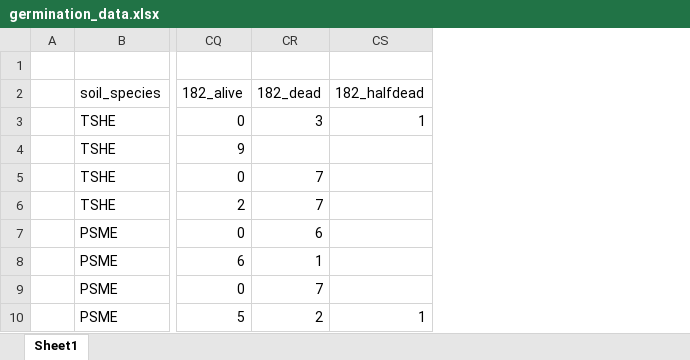
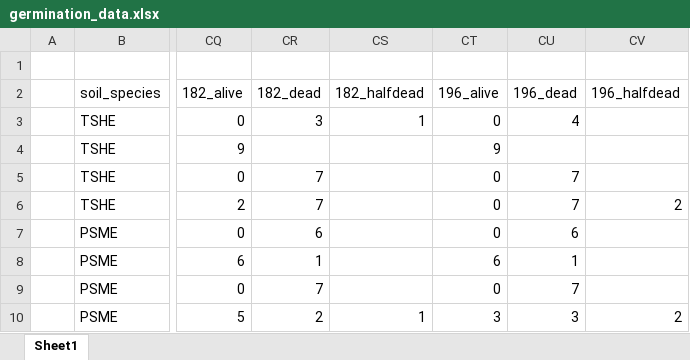
Before and after one commit to lizzieinvancouver/morasoilinoculation, an Excel workbook: data/germination_data.xlsx, sheet Sheet1, drawn as a sheet; only a part is shown, gaps mark what is left out; values as stored, in another font and other column widths than the file's, no borders; table styles not drawn; the diff names each change by its address in the sheet, - before the commit and + after, or states it on an @@ line.

Commit message:
DOY 196 germinants data collection

```diff
--- a/data/germination_data.xlsx (sheet Sheet1)
+++ b/data/germination_data.xlsx (sheet Sheet1)
+column CT (196_alive), rows 3-10: 0 | 9 | 0 | 0 | 0 | 6 | 0 | 3
+column CU (196_dead), rows 3-10: 4 |  | 7 | 7 | 6 | 1 | 7 | 3
+column CV (196_halfdead), rows 6-10: 2 |  |  |  | 2
```
